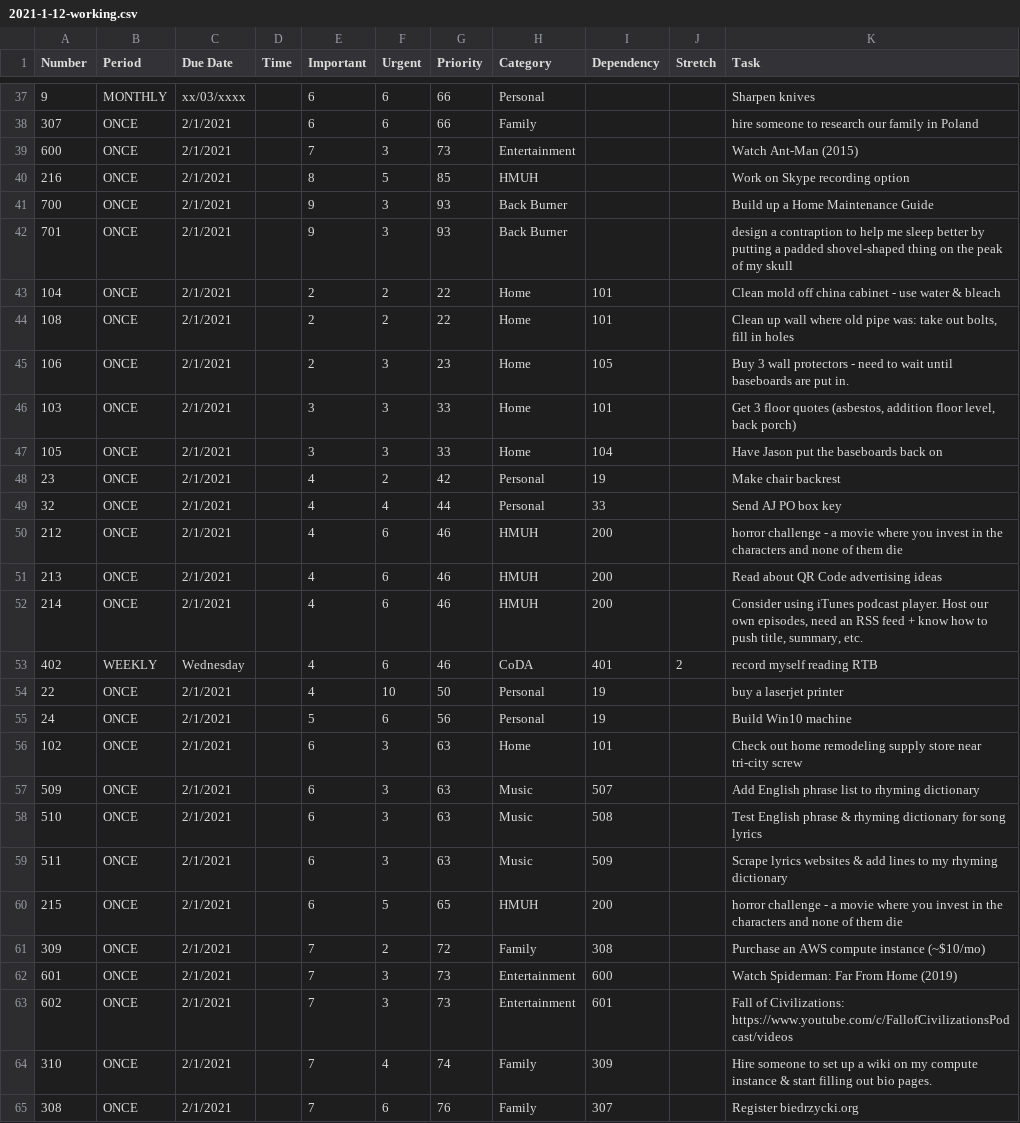
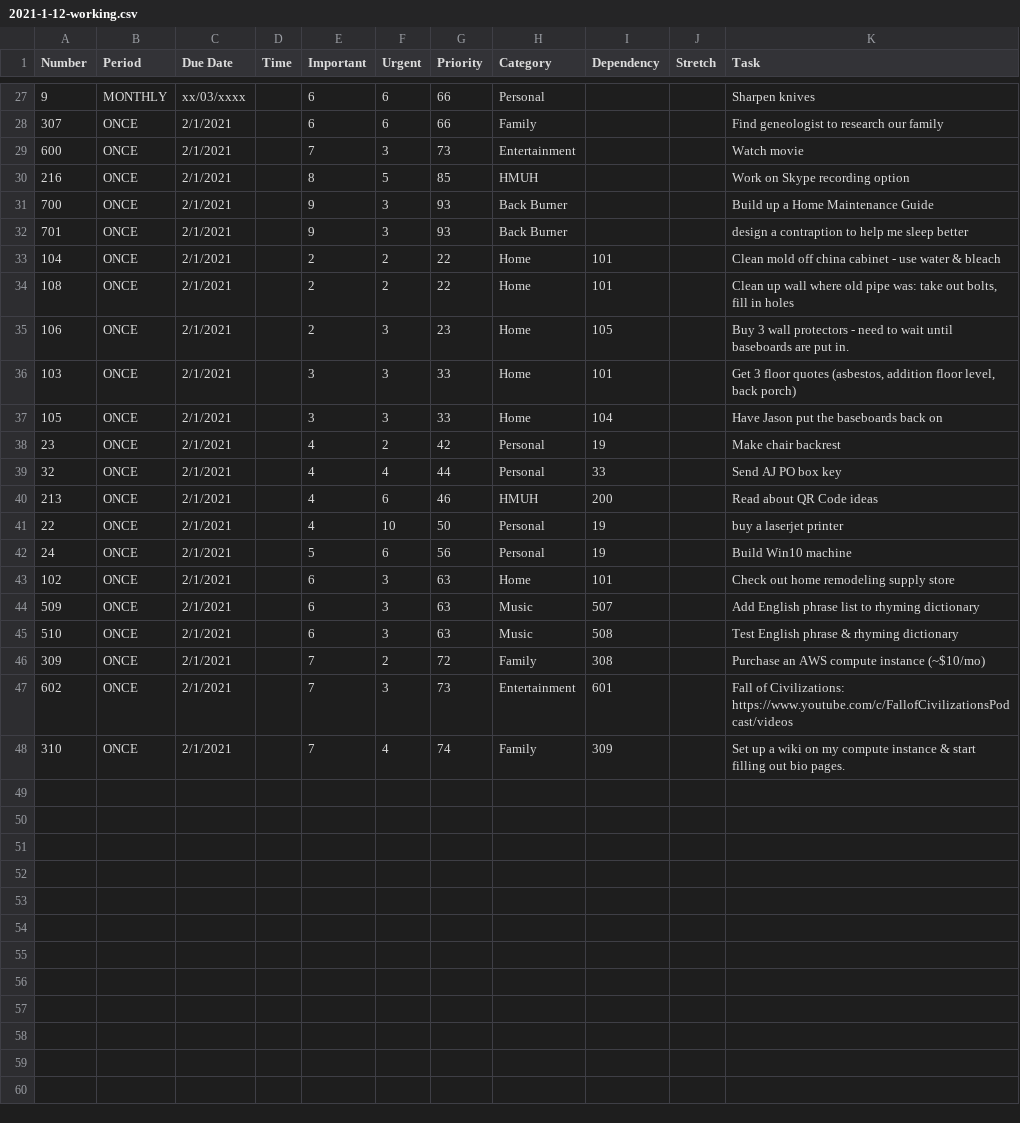
Before and after one commit to flapanther33781/personal-assistant, a CSV file: 2021-1-12-working.csv, drawn as a sheet; only a part is shown, gaps mark what is left out; the diff covers the shown part only.

```diff
--- a/2021-1-12-working.csv
+++ b/2021-1-12-working.csv
@@ -37,7 +27,7 @@ Number,Period,Due Date,Time,Important,Urgent,Priority,Category,Dependency,Stretc
 9,MONTHLY,xx/03/xxxx,,6,6,66,Personal,,,Sharpen knives
-307,ONCE,2/1/2021,,6,6,66,Family,,,hire someone to research our family in Poland
-600,ONCE,2/1/2021,,7,3,73,Entertainment,,,Watch Ant-Man (2015)
+307,ONCE,2/1/2021,,6,6,66,Family,,,Find geneologist to research our family
+600,ONCE,2/1/2021,,7,3,73,Entertainment,,,Watch movie
 216,ONCE,2/1/2021,,8,5,85,HMUH,,,Work on Skype recording option
 700,ONCE,2/1/2021,,9,3,93,Back Burner,,,Build up a Home Maintenance Guide
-701,ONCE,2/1/2021,,9,3,93,Back Burner,,,design a contraption to help me sleep better by putting a padded shovel-shaped thing on the peak of my skull
+701,ONCE,2/1/2021,,9,3,93,Back Burner,,,design a contraption to help me sleep better
 104,ONCE,2/1/2021,,2,2,22,Home,101,,Clean mold off china cabinet - use water & bleach
@@ -49,17 +39,10 @@ Number,Period,Due Date,Time,Important,Urgent,Priority,Category,Dependency,Stretc
 32,ONCE,2/1/2021,,4,4,44,Personal,33,,Send AJ PO box key
-212,ONCE,2/1/2021,,4,6,46,HMUH,200,,horror challenge - a movie where you invest in the characters and none of them die
-213,ONCE,2/1/2021,,4,6,46,HMUH,200,,Read about QR Code advertising ideas
-214,ONCE,2/1/2021,,4,6,46,HMUH,200,,"Consider using iTunes podcast player. Host our own episodes, need an RSS feed + know how to push title, summary, etc."
-402,WEEKLY,Wednesday,,4,6,46,CoDA,401,2,record myself reading RTB
+213,ONCE,2/1/2021,,4,6,46,HMUH,200,,Read about QR Code ideas
 22,ONCE,2/1/2021,,4,10,50,Personal,19,,buy a laserjet printer
 24,ONCE,2/1/2021,,5,6,56,Personal,19,,Build Win10 machine
-102,ONCE,2/1/2021,,6,3,63,Home,101,,Check out home remodeling supply store near tri-city screw
+102,ONCE,2/1/2021,,6,3,63,Home,101,,Check out home remodeling supply store
 509,ONCE,2/1/2021,,6,3,63,Music,507,,Add English phrase list to rhyming dictionary
-510,ONCE,2/1/2021,,6,3,63,Music,508,,Test English phrase & rhyming dictionary for song lyrics
-511,ONCE,2/1/2021,,6,3,63,Music,509,,Scrape lyrics websites & add lines to my rhyming dictionary
-215,ONCE,2/1/2021,,6,5,65,HMUH,200,,horror challenge - a movie where you invest in the characters and none of them die
+510,ONCE,2/1/2021,,6,3,63,Music,508,,Test English phrase & rhyming dictionary
 309,ONCE,2/1/2021,,7,2,72,Family,308,,Purchase an AWS compute instance (~$10/mo)
-601,ONCE,2/1/2021,,7,3,73,Entertainment,600,,Watch Spiderman: Far From Home (2019)
 602,ONCE,2/1/2021,,7,3,73,Entertainment,601,,Fall of Civilizations: https://www.youtube.com/c/FallofCivilizationsPodcast/videos
-310,ONCE,2/1/2021,,7,4,74,Family,309,,Hire someone to set up a wiki on my compute instance & start filling out bio pages.
-308,ONCE,2/1/2021,,7,6,76,Family,307,,Register biedrzycki.org
+310,ONCE,2/1/2021,,7,4,74,Family,309,,Set up a wiki on my compute instance & start filling out bio pages.
```
Also changed, not shown: 10 removed rows and 4 edited cells elsewhere in this file.
